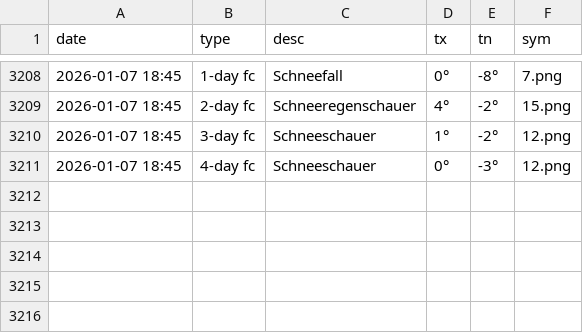
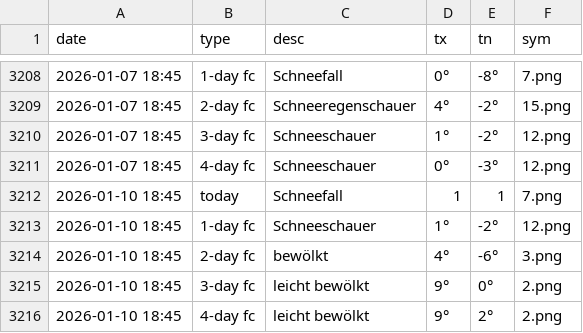
Before and after one commit to amannj/Scrapeo, a CSV file: data/Chur.csv, drawn as a sheet; only a part is shown, gaps mark what is left out.

```diff
--- a/data/Chur.csv
+++ b/data/Chur.csv
@@ -3211 +3211,6 @@ date,type,desc,tx,tn,sym
 2026-01-07 18:45,4-day fc,Schneeschauer,0°,-3°,12.png
+2026-01-10 18:45,today,Schneefall,1,1,7.png
+2026-01-10 18:45,1-day fc,Schneeschauer,1°,-2°,12.png
+2026-01-10 18:45,2-day fc,bewölkt,4°,-6°,3.png
+2026-01-10 18:45,3-day fc,leicht bewölkt,9°,0°,2.png
+2026-01-10 18:45,4-day fc,leicht bewölkt,9°,2°,2.png
```
Also changed, not shown: data/Brig.csv, data/Genf.csv, 6 other files.
